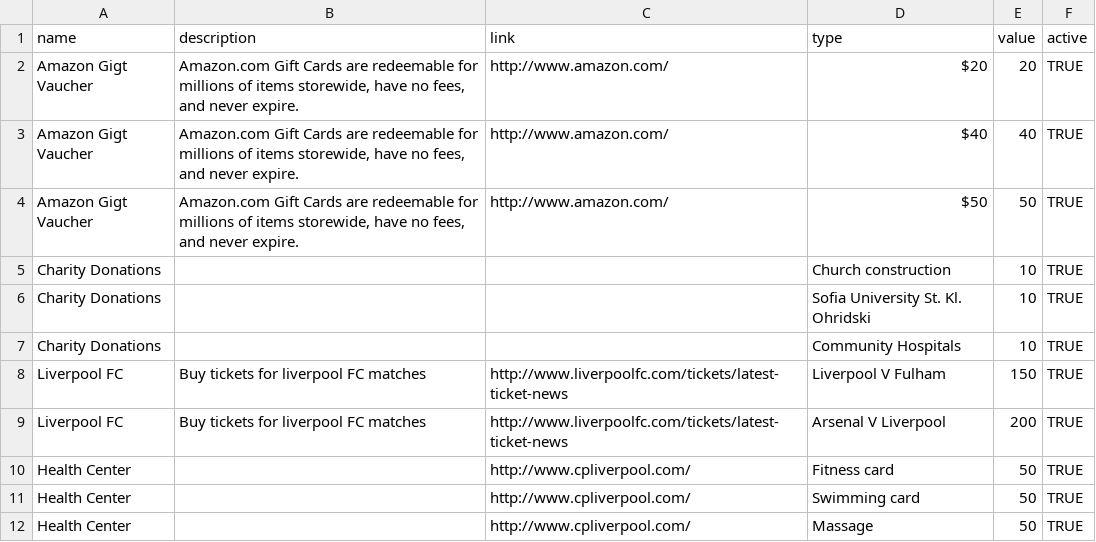
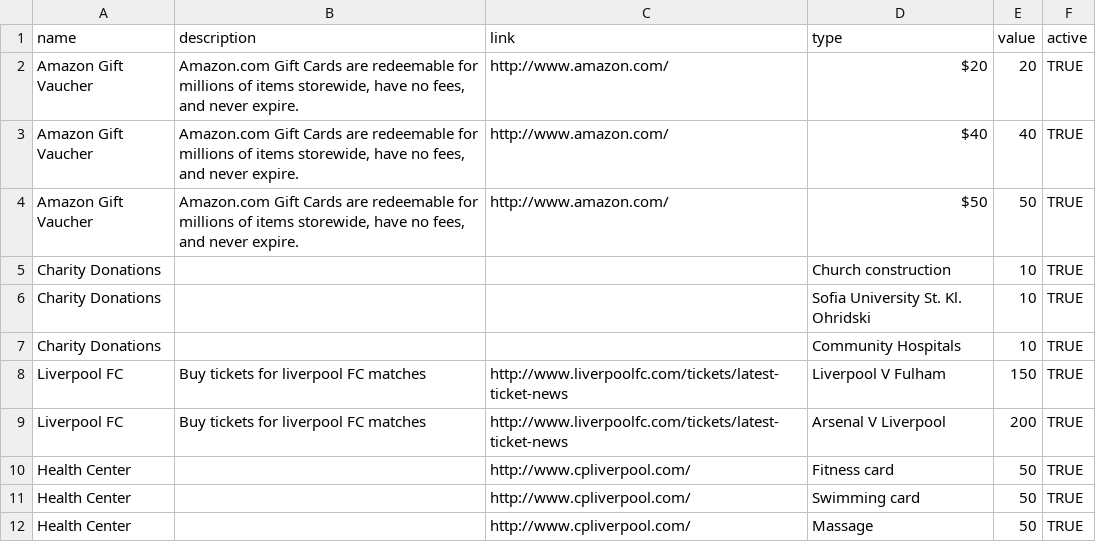
Before and after one commit to SAP-samples/cloud-sfsf-benefits-ext, a CSV file: com.sap.benefits.management/resources/benefits.csv, drawn as a sheet.

```diff
--- a/com.sap.benefits.management/resources/benefits.csv
+++ b/com.sap.benefits.management/resources/benefits.csv
@@ -1,5 +1,5 @@
 name,description,link,type,value,active
-Amazon Gigt Vaucher,"Amazon.com Gift Cards are redeemable for millions of items storewide, have no fees, and never expire.",http://www.amazon.com/,$20 ,20,TRUE
-Amazon Gigt Vaucher,"Amazon.com Gift Cards are redeemable for millions of items storewide, have no fees, and never expire.",http://www.amazon.com/,$40 ,40,TRUE
-Amazon Gigt Vaucher,"Amazon.com Gift Cards are redeemable for millions of items storewide, have no fees, and never expire.",http://www.amazon.com/,$50 ,50,TRUE
+Amazon Gift Vaucher,"Amazon.com Gift Cards are redeemable for millions of items storewide, have no fees, and never expire.",http://www.amazon.com/,$20 ,20,TRUE
+Amazon Gift Vaucher,"Amazon.com Gift Cards are redeemable for millions of items storewide, have no fees, and never expire.",http://www.amazon.com/,$40 ,40,TRUE
+Amazon Gift Vaucher,"Amazon.com Gift Cards are redeemable for millions of items storewide, have no fees, and never expire.",http://www.amazon.com/,$50 ,50,TRUE
 Charity Donations ,,,Church construction,10,TRUE
```
Also changed, not shown: 8 other files.
